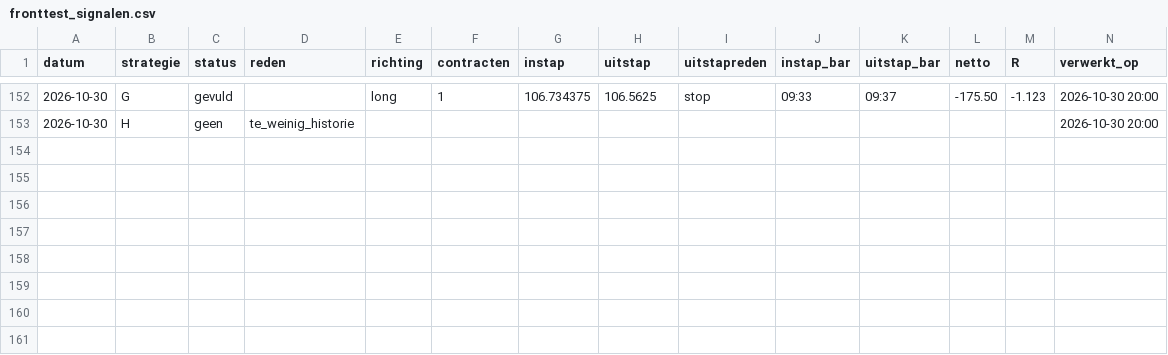
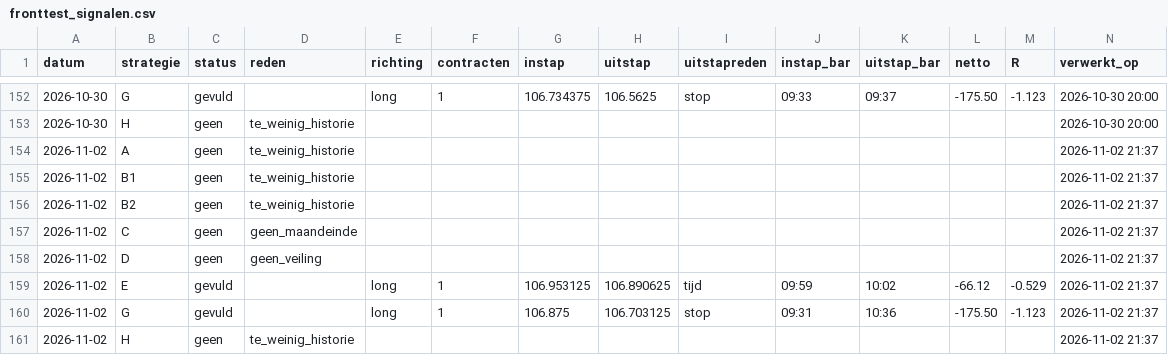
Before and after one commit to mylanreijnen2003-bot/TBotai, a CSV file: futures/zn_paper/logs/fronttest_signalen.csv, drawn as a sheet; only a part is shown, gaps mark what is left out; the diff names each change by its address in the sheet, - before the commit and + after, or states it on an @@ line.

Commit message:
zn fronttest 2026-11-03

```diff
--- a/futures/zn_paper/logs/fronttest_signalen.csv
+++ b/futures/zn_paper/logs/fronttest_signalen.csv
+row 154: 2026-11-02 | A | geen | te_weinig_historie |  |  |  |  |  |  |  |  |  | 2026-11-02 21:37
+row 155: 2026-11-02 | B1 | geen | te_weinig_historie |  |  |  |  |  |  |  |  |  | 2026-11-02 21:37
+row 156: 2026-11-02 | B2 | geen | te_weinig_historie |  |  |  |  |  |  |  |  |  | 2026-11-02 21:37
+row 157: 2026-11-02 | C | geen | geen_maandeinde |  |  |  |  |  |  |  |  |  | 2026-11-02 21:37
+row 158: 2026-11-02 | D | geen | geen_veiling |  |  |  |  |  |  |  |  |  | 2026-11-02 21:37
+row 159: 2026-11-02 | E | gevuld |  | long | 1 | 106.953125 | 106.890625 | tijd | 09:59 | 10:02 | -66.12 | -0.529 | 2026-11-02 21:37
+row 160: 2026-11-02 | G | gevuld |  | long | 1 | 106.875 | 106.703125 | stop | 09:31 | 10:36 | -175.50 | -1.123 | 2026-11-02 21:37
+row 161: 2026-11-02 | H | geen | te_weinig_historie |  |  |  |  |  |  |  |  |  | 2026-11-02 21:37
```
Also changed, not shown: futures/zn_paper/journal_bot.csv, 5 other files.
